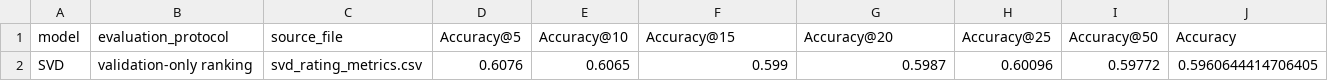
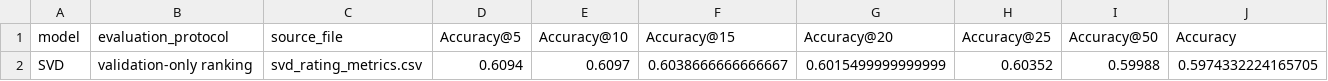
Before and after one commit to Kyrliyki/Project-Recommendations-, a CSV file: data/models/result_rating_metrics_for_all_models.csv, drawn as a sheet; only a part is shown; removed rows and columns are numbered as before the commit, all else as after; rows hold the shown columns only; the diff names each change by its address in the sheet, - before the commit and + after, or states it on an @@ line.

Commit message:
refactor item based script: choice save metrics path + added item based metrics path in evaluation script + found best params for svd model + calculated metrics for svd with new params

```diff
--- a/data/models/result_rating_metrics_for_all_models.csv
+++ b/data/models/result_rating_metrics_for_all_models.csv
-row 2: SVD | validation-only ranking | svd_rating_metrics.csv | 0.6076 | 0.6065 | 0.599 | 0.5987 | 0.60096 | 0.59772 | 0.5960644414706405
+row 2: SVD | validation-only ranking | svd_rating_metrics.csv | 0.6094 | 0.6097 | 0.6038666666666667 | 0.6015499999999999 | 0.60352 | 0.59988 | 0.5974332224165705
```
Also changed, not shown: data/models/result_metrics_for_all_models.csv, data/models/svd_metrics.csv, 5 other files.
